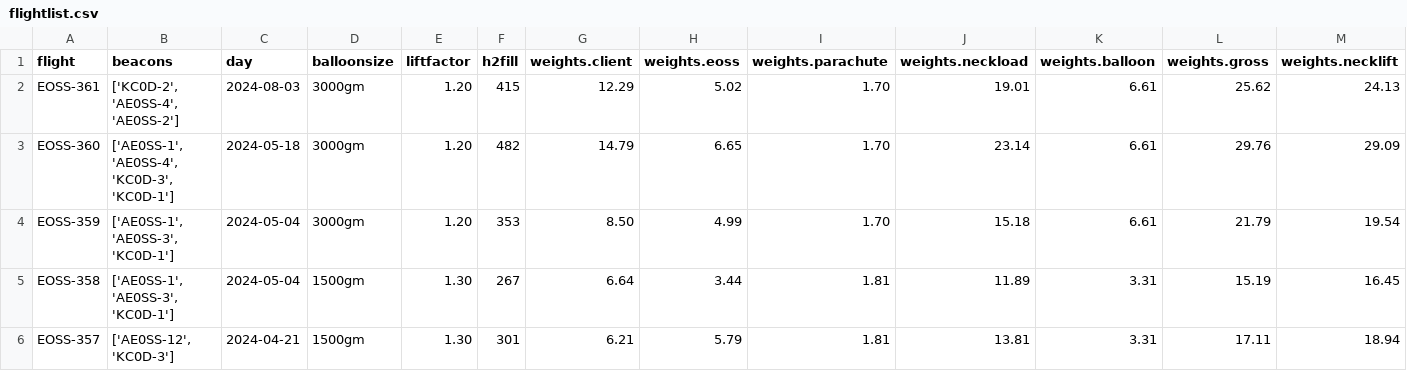
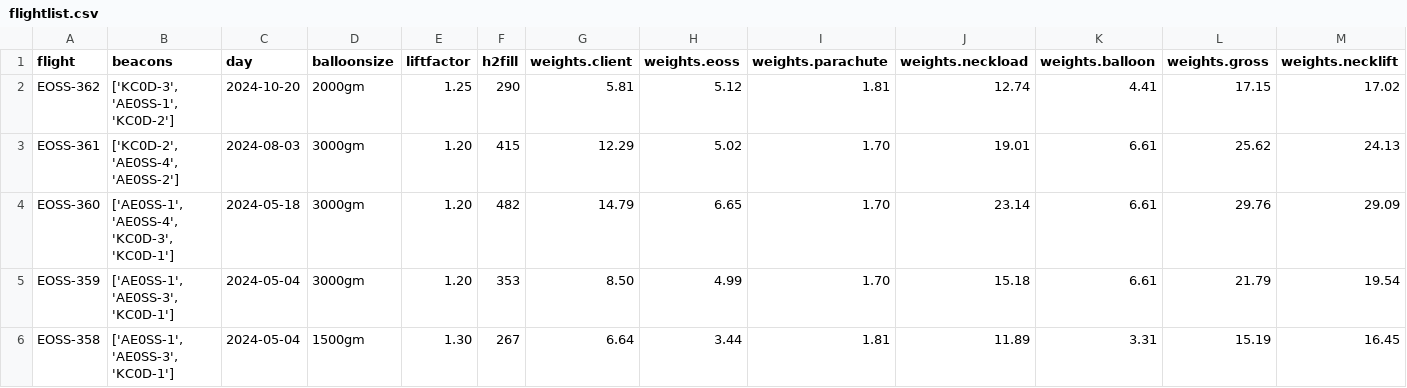
Before and after one commit to TheKoola/eosstracker, a CSV file: www/flightlist.csv, drawn as a sheet; only a part is shown; the shorter side is filled out with more unchanged rows; the diff names each change by its address in the sheet, - before the commit and + after, or states it on an @@ line.

Commit message:
Updated flight lists

```diff
--- a/www/flightlist.csv
+++ b/www/flightlist.csv
+row 2: EOSS-362 | ['KC0D-3', 'AE0SS-1', 'KC0D-2'] | 2024-10-20 | 2000gm | 1.25 | 290 | 5.81 | 5.12 | 1.81 | 12.74 | 4.41 | 17.15 | 17.02
```
Also changed, not shown: 1 other file.
